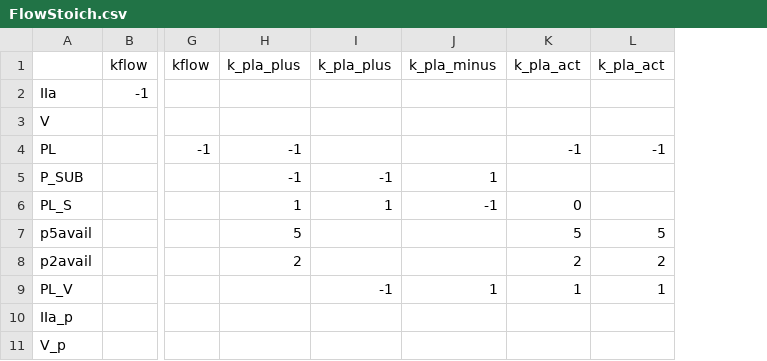
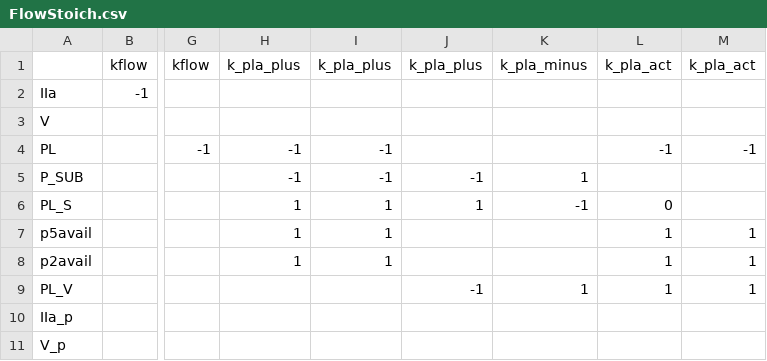
Before and after one commit to ssindiUCM/BioMassODE, a CSV file: CoagFlowTest/FlowStoich.csv, drawn as a sheet; only a part is shown, gaps mark what is left out; addresses are those after the commit; the diff names each change by its address in the sheet, - before the commit and + after, or states it on an @@ line.

```diff
--- a/CoagFlowTest/FlowStoich.csv
+++ b/CoagFlowTest/FlowStoich.csv
+column J, rows 1-9: k_pla_plus |  |  |  | -1 | 1 |  |  | -1
-I4: (empty)
+I4: -1
-H7: 5
+H7: 1
-I7:I8: (empty)
+I7:I8: 1
-L7: 5
+L7: 1
-M7: 5
+M7: 1
-H8: 2
+H8: 1
-L8: 2
+L8: 1
-M8: 2
+M8: 1
-I9: -1
+I9: (empty)
```
Also changed, not shown: CoagFlowTest/FlowProducts.csv, CoagFlowTest/FlowReactants.csv, 4 other files.
